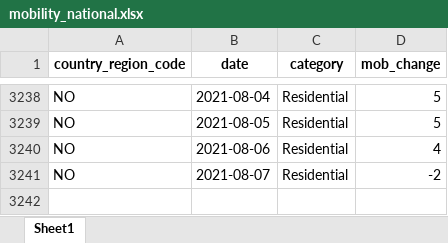
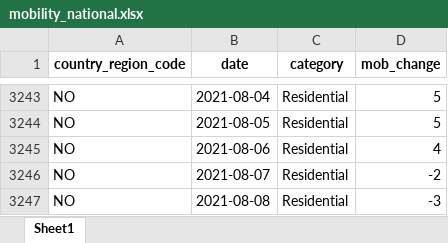
Before and after one commit to thohan88/covid19-nor-data, an Excel workbook: data/20_mobility/google/mobility_national.xlsx, sheet Sheet1, drawn as a sheet; only a part is shown, gaps mark what is left out; values as stored, in another font and other column widths than the file's, no borders; the diff covers the shown part only; the diff names each change by its address in the sheet, - before the commit and + after, or states it on an @@ line.

```diff
--- a/data/20_mobility/google/mobility_national.xlsx (sheet Sheet1)
+++ b/data/20_mobility/google/mobility_national.xlsx (sheet Sheet1)
+row 3247: NO | 2021-08-08 | Residential | -3
```
Also changed, not shown: 5 added rows elsewhere in this sheet, data/01_infected/msis/municipality_and_district_wide.xlsx, data/01_infected/msis/municipality_wide.xlsx, 18 other files.
